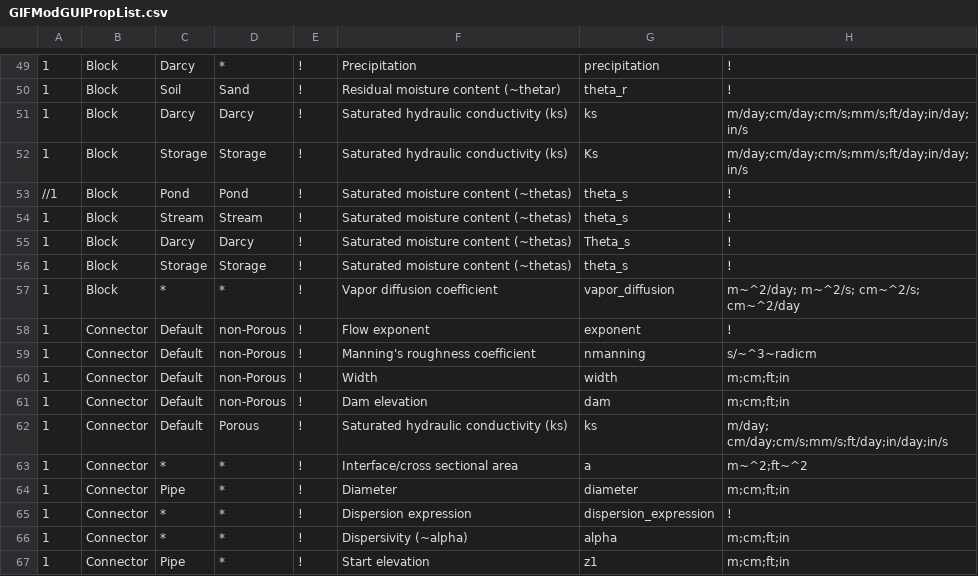
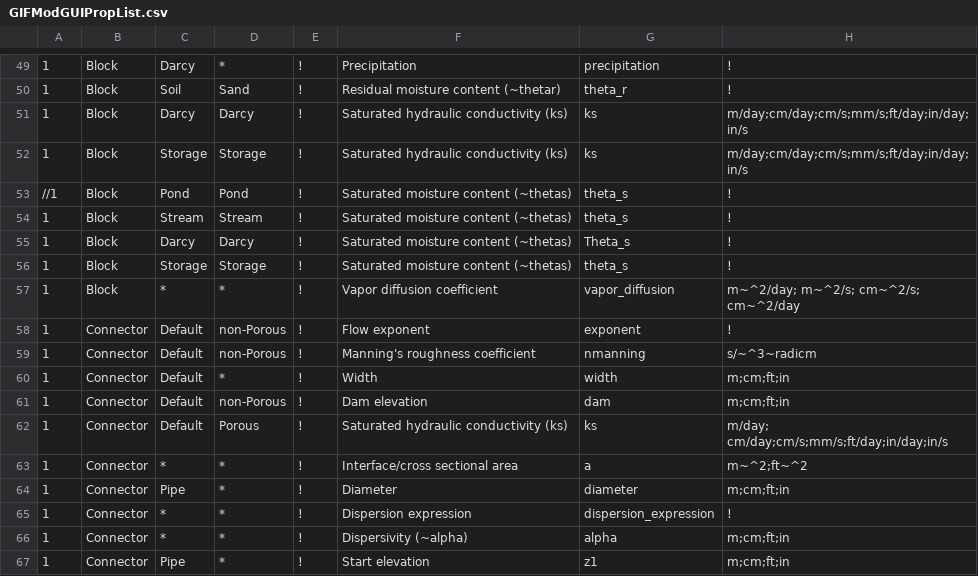
Before and after one commit to ArashMassoudieh/GIFMod, a CSV file: x64/GIFMod/Release/GIFModGUIPropList.csv, drawn as a sheet; only a part is shown, gaps mark what is left out; the diff covers the shown part only; the diff names each change by its address in the sheet, - before the commit and + after, or states it on an @@ line.

```diff
--- a/x64/GIFMod/Release/GIFModGUIPropList.csv
+++ b/x64/GIFMod/Release/GIFModGUIPropList.csv
-G52: Ks
+G52: ks
-D60: non-Porous
+D60: *
```
Also changed, not shown: 7 added rows and 21 edited cells elsewhere in this file, 22 other files.
